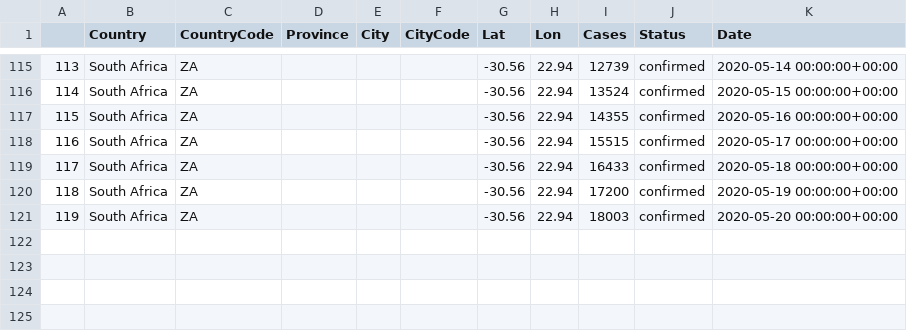
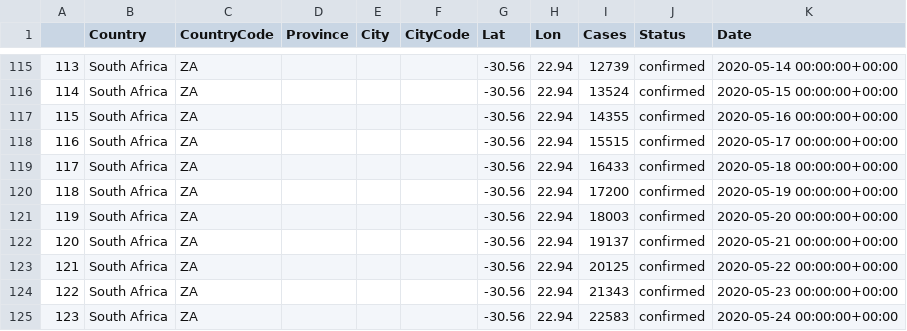
Before and after one commit to Umuzi-org/covid19-analysis, a CSV file: data/external/SA_from_day1.csv, drawn as a sheet; only a part is shown, gaps mark what is left out; the diff names each change by its address in the sheet, - before the commit and + after, or states it on an @@ line.

```diff
--- a/data/external/SA_from_day1.csv
+++ b/data/external/SA_from_day1.csv
+row 122: 120 | South Africa | ZA |  |  |  | -30.56 | 22.94 | 19137 | confirmed | 2020-05-21 00:00:00+00:00
+row 123: 121 | South Africa | ZA |  |  |  | -30.56 | 22.94 | 20125 | confirmed | 2020-05-22 00:00:00+00:00
+row 124: 122 | South Africa | ZA |  |  |  | -30.56 | 22.94 | 21343 | confirmed | 2020-05-23 00:00:00+00:00
+row 125: 123 | South Africa | ZA |  |  |  | -30.56 | 22.94 | 22583 | confirmed | 2020-05-24 00:00:00+00:00
```
Also changed, not shown: data/external/Covid_data.csv, data/external/SA_hourly_update.csv, 8 other files.
